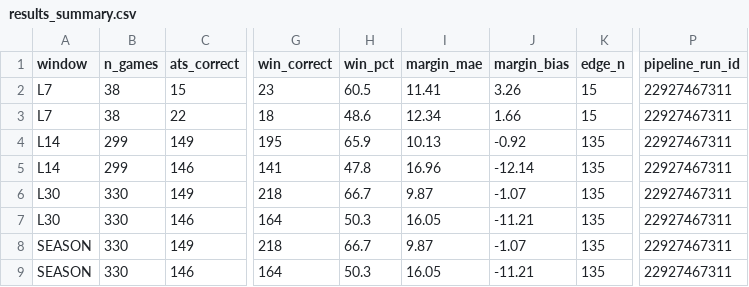
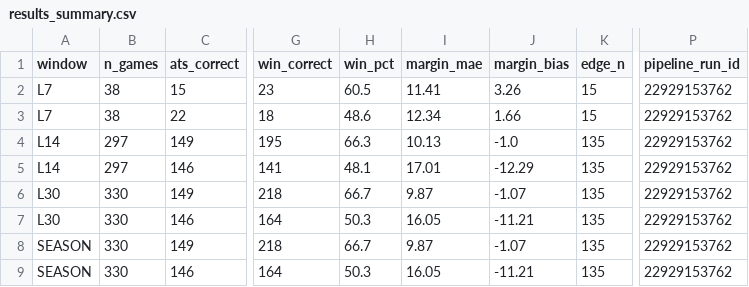
Before and after one commit to goldbondman/CBB.RD2, a CSV file: data/results_summary.csv, drawn as a sheet; only a part is shown, gaps mark what is left out; the diff names each change by its address in the sheet, - before the commit and + after, or states it on an @@ line.

```diff
--- a/data/results_summary.csv
+++ b/data/results_summary.csv
-P2:P9 (pipeline_run_id): 22927467311
+P2:P9 (pipeline_run_id): 22929153762
-B4:B5 (n_games): 299
+B4:B5 (n_games): 297
-H4 (win_pct): 65.9
+H4 (win_pct): 66.3
-J4 (margin_bias): -0.92
+J4 (margin_bias): -1.0
-H5 (win_pct): 47.8
+H5 (win_pct): 48.1
-I5 (margin_mae): 16.96
+I5 (margin_mae): 17.01
-J5 (margin_bias): -12.14
+J5 (margin_bias): -12.29
```
Also changed, not shown: data/backtest_calibration_latest.csv, data/backtest_model_report_latest.csv, 7 other files.
